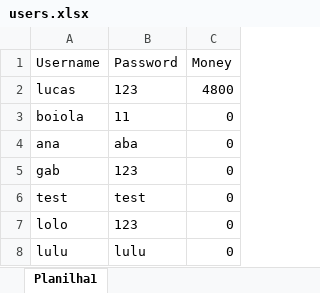
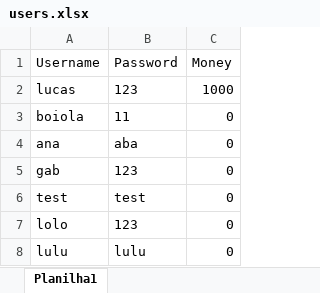
Before and after one commit to tyfvf/bank.py, an Excel workbook: users.xlsx, sheet Planilha1, drawn as a sheet; values as stored, in another font and other column widths than the file's, no borders; the diff names each change by its address in the sheet, - before the commit and + after, or states it on an @@ line.

```diff
--- a/users.xlsx (sheet Planilha1)
+++ b/users.xlsx (sheet Planilha1)
-C2 (Money): 4800
+C2 (Money): 1000
```
Also changed, not shown: 2 other files.
